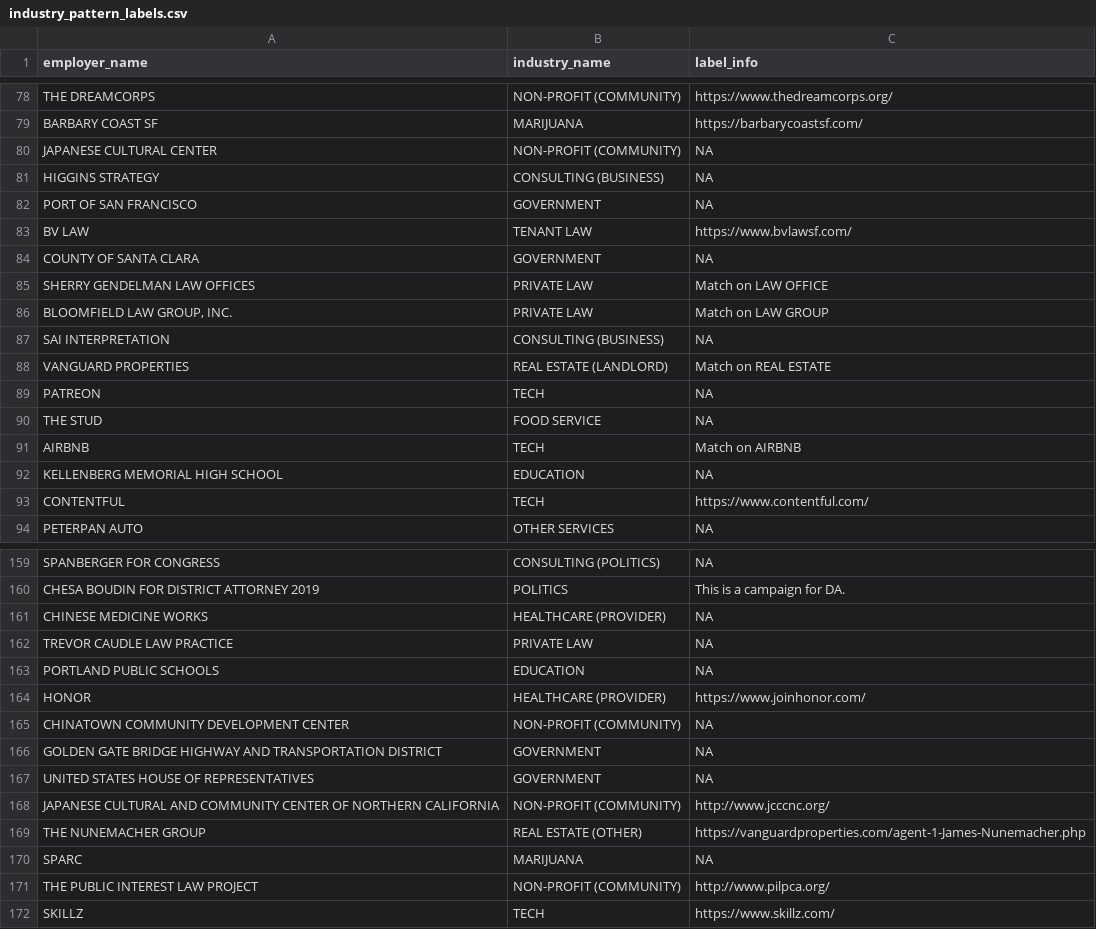
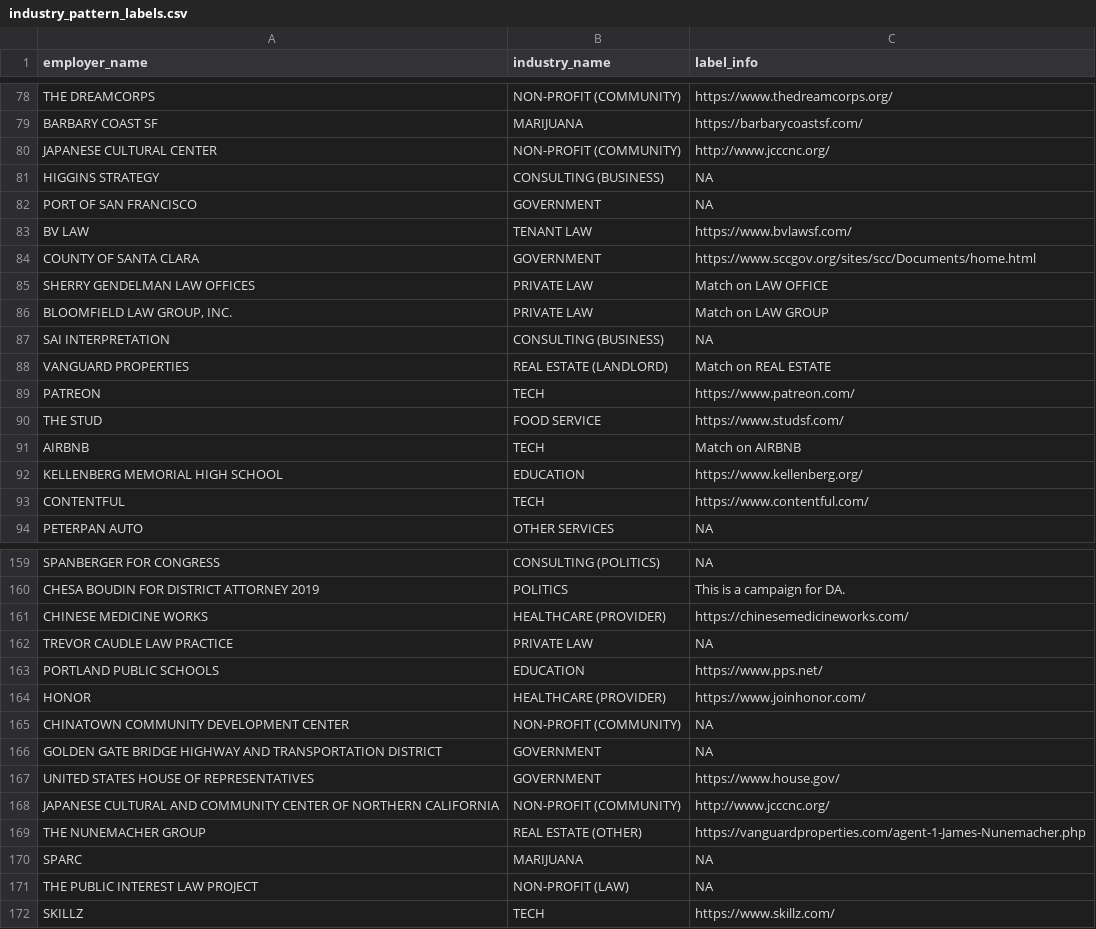
Before and after one commit to mpancia/san-francisco-ethics-d5, a CSV file: data/industry_pattern_labels.csv, drawn as a sheet; only a part is shown, gaps mark what is left out; the diff covers the shown part only.

```diff
--- a/data/industry_pattern_labels.csv
+++ b/data/industry_pattern_labels.csv
@@ -79,3 +80,3 @@ THE DREAMCORPS,NON-PROFIT (COMMUNITY),https://www.thedreamcorps.org/
 BARBARY COAST SF,MARIJUANA,https://barbarycoastsf.com/
-JAPANESE CULTURAL CENTER,NON-PROFIT (COMMUNITY),NA
+JAPANESE CULTURAL CENTER,NON-PROFIT (COMMUNITY),http://www.jcccnc.org/
 HIGGINS STRATEGY,CONSULTING (BUSINESS),NA
@@ -83,3 +84,3 @@ PORT OF SAN FRANCISCO,GOVERNMENT,NA
 BV LAW,TENANT LAW,https://www.bvlawsf.com/
-COUNTY OF SANTA CLARA,GOVERNMENT,NA
+COUNTY OF SANTA CLARA,GOVERNMENT,https://www.sccgov.org/sites/scc/Documents/home.html
 SHERRY GENDELMAN LAW OFFICES,PRIVATE LAW,Match on LAW OFFICE
@@ -88,6 +89,6 @@ SAI INTERPRETATION,CONSULTING (BUSINESS),NA
 VANGUARD PROPERTIES,REAL ESTATE (LANDLORD),Match on REAL ESTATE
-PATREON,TECH,NA
-THE STUD,FOOD SERVICE,NA
+PATREON,TECH,https://www.patreon.com/
+THE STUD,FOOD SERVICE,https://www.studsf.com/
 AIRBNB,TECH,Match on AIRBNB
-KELLENBERG MEMORIAL HIGH SCHOOL,EDUCATION,NA
+KELLENBERG MEMORIAL HIGH SCHOOL,EDUCATION,https://www.kellenberg.org/
 CONTENTFUL,TECH,https://www.contentful.com/
@@ -160,5 +161,5 @@ SPANBERGER FOR CONGRESS,CONSULTING (POLITICS),NA
 CHESA BOUDIN FOR DISTRICT ATTORNEY 2019,POLITICS,This is a campaign for DA.
-CHINESE MEDICINE WORKS,HEALTHCARE (PROVIDER),NA
+CHINESE MEDICINE WORKS,HEALTHCARE (PROVIDER),https://chinesemedicineworks.com/
 TREVOR CAUDLE LAW PRACTICE,PRIVATE LAW,NA
-PORTLAND PUBLIC SCHOOLS,EDUCATION,NA
+PORTLAND PUBLIC SCHOOLS,EDUCATION,https://www.pps.net/
 HONOR,HEALTHCARE (PROVIDER),https://www.joinhonor.com/
@@ -166,3 +167,3 @@ CHINATOWN COMMUNITY DEVELOPMENT CENTER,NON-PROFIT (COMMUNITY),NA
 GOLDEN GATE BRIDGE HIGHWAY AND TRANSPORTATION DISTRICT,GOVERNMENT,NA
-UNITED STATES HOUSE OF REPRESENTATIVES,GOVERNMENT,NA
+UNITED STATES HOUSE OF REPRESENTATIVES,GOVERNMENT,https://www.house.gov/
 JAPANESE CULTURAL AND COMMUNITY CENTER OF NORTHERN CALIFORNIA,NON-PROFIT (COMMUNITY),http://www.jcccnc.org/
@@ -170,3 +171,3 @@ THE NUNEMACHER GROUP,REAL ESTATE (OTHER),https://vanguardproperties.com/agent-1-
 SPARC,MARIJUANA,NA
-THE PUBLIC INTEREST LAW PROJECT,NON-PROFIT (COMMUNITY),http://www.pilpca.org/
+THE PUBLIC INTEREST LAW PROJECT,NON-PROFIT (LAW),NA
 SKILLZ,TECH,https://www.skillz.com/
```
Also changed, not shown: 35 edited cells elsewhere in this file, data/industry_mapping_patterns.csv, data/output/donor_totals_per_filer.csv, 4 other files.
